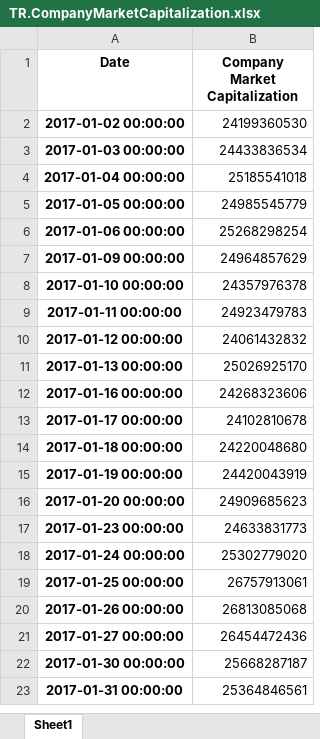
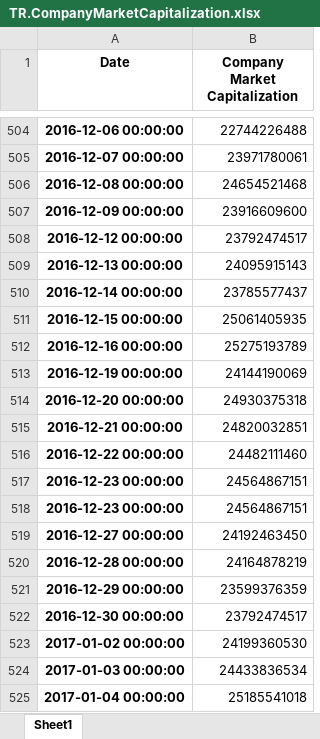
Before and after one commit to steinarb1234/DCL_coco_bond, an Excel workbook: data/DBKGn.DE/TR.CompanyMarketCapitalization.xlsx, sheet Sheet1, drawn as a sheet; only a part is shown, gaps mark what is left out; the shorter side is filled out with more unchanged rows; values as stored, in another font and other column widths than the file's, no borders; the diff covers the shown part only; the diff names each change by its address in the sheet, - before the commit and + after, or states it on an @@ line.

Commit message:
Resturctured eikon get data

```diff
--- a/data/DBKGn.DE/TR.CompanyMarketCapitalization.xlsx (sheet Sheet1)
+++ b/data/DBKGn.DE/TR.CompanyMarketCapitalization.xlsx (sheet Sheet1)
+row 504: 2016-12-06 00:00:00 | 22744226488
+row 505: 2016-12-07 00:00:00 | 23971780061
+row 506: 2016-12-08 00:00:00 | 24654521468
+row 507: 2016-12-09 00:00:00 | 23916609600
+row 508: 2016-12-12 00:00:00 | 23792474517
+row 509: 2016-12-13 00:00:00 | 24095915143
+row 510: 2016-12-14 00:00:00 | 23785577437
+row 511: 2016-12-15 00:00:00 | 25061405935
+row 512: 2016-12-16 00:00:00 | 25275193789
+row 513: 2016-12-19 00:00:00 | 24144190069
+row 514: 2016-12-20 00:00:00 | 24930375318
+row 515: 2016-12-21 00:00:00 | 24820032851
+row 516: 2016-12-22 00:00:00 | 24482111460
+row 517: 2016-12-23 00:00:00 | 24564867151
+row 518: 2016-12-23 00:00:00 | 24564867151
+row 519: 2016-12-27 00:00:00 | 24192463450
+row 520: 2016-12-28 00:00:00 | 24164878219
+row 521: 2016-12-29 00:00:00 | 23599376359
+row 522: 2016-12-30 00:00:00 | 23792474517
```
Also changed, not shown: 502 added rows elsewhere in this sheet, data/CSGN.S^F23/Close.xlsx, data/CSGN.S^F23/TR.CompanyMarketCapitalization.xlsx, 23 other files.
